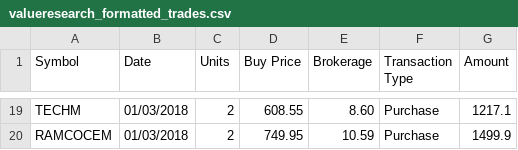
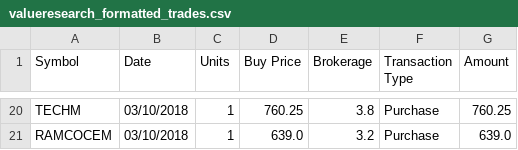
Before and after one commit to adilansari/pyfun, a CSV file: stocks_parser/output/valueresearch_formatted_trades.csv, drawn as a sheet; only a part is shown, gaps mark what is left out; addresses are those after the commit; the diff covers the shown part only; the diff names each change by its address in the sheet, - before the commit and + after, or states it on an @@ line.

```diff
--- a/stocks_parser/output/valueresearch_formatted_trades.csv
+++ b/stocks_parser/output/valueresearch_formatted_trades.csv
-B20:B21 (Date): 01/03/2018
+B20:B21 (Date): 03/10/2018
-C20:C21 (Units): 2
+C20:C21 (Units): 1
-D20 (Buy Price): 608.55
+D20 (Buy Price): 760.25
-E20 (Brokerage): 8.60
+E20 (Brokerage): 3.8
-G20 (Amount): 1217.1
+G20 (Amount): 760.25
-D21 (Buy Price): 749.95
+D21 (Buy Price): 639.0
-E21 (Brokerage): 10.59
+E21 (Brokerage): 3.2
-G21 (Amount): 1499.9
+G21 (Amount): 639.0
```
Also changed, not shown: 2 added rows, 1 removed row and 73 edited cells elsewhere in this file, stocks_parser/input/contract_note.csv, stocks_parser/input/profit_loss_statement.csv, 8 other files.
